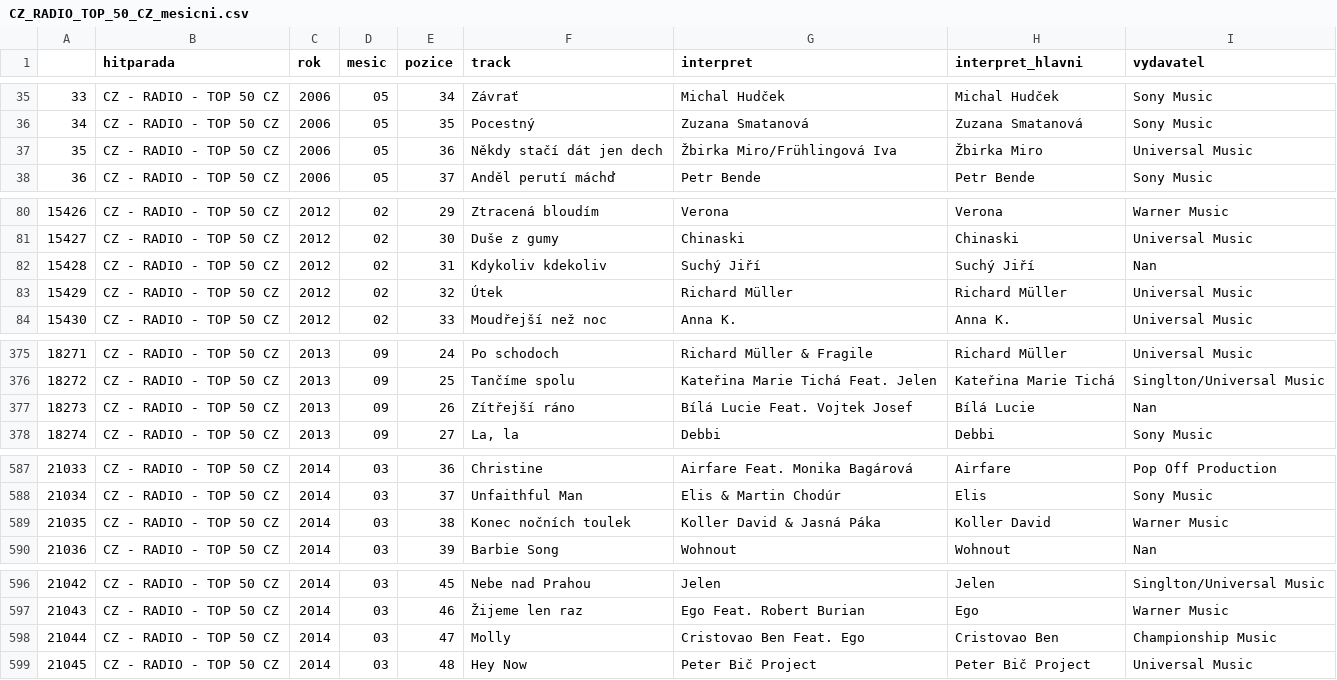
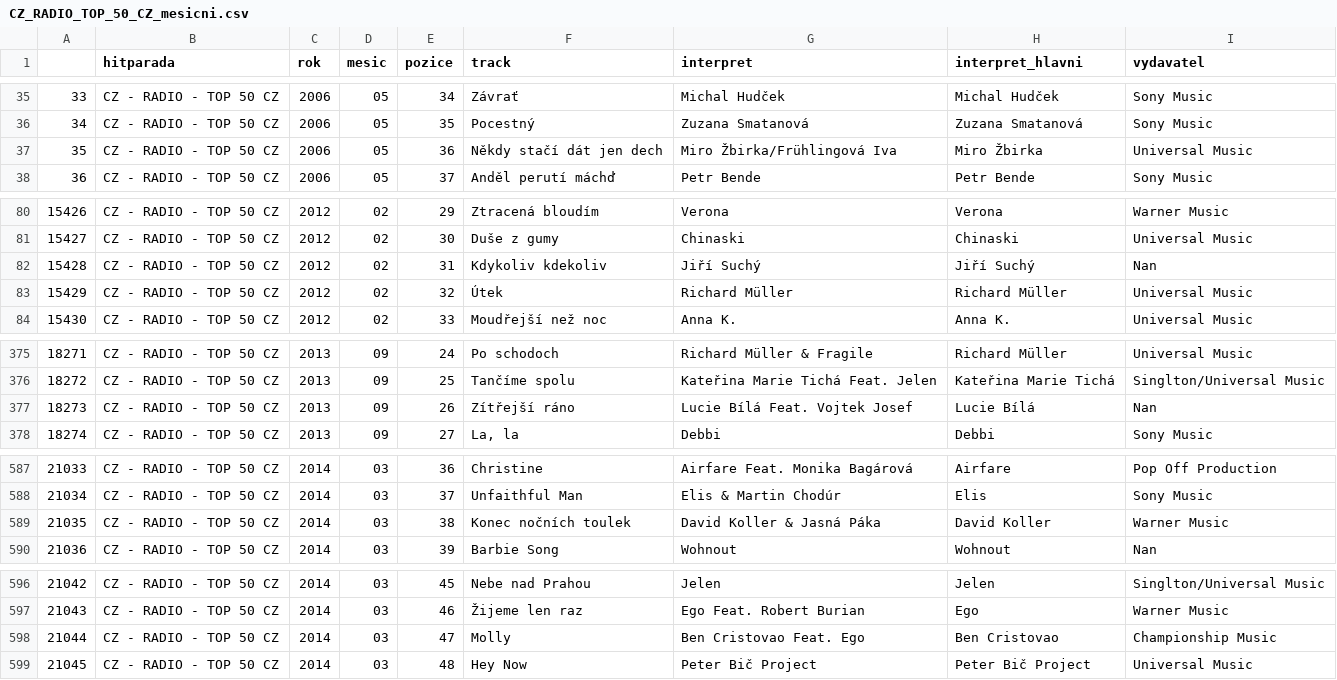
Before and after one commit to DataRozhlas/hitparady, a CSV file: data/CZ_RADIO_TOP_50_CZ_mesicni.csv, drawn as a sheet; only a part is shown, gaps mark what is left out; the diff covers the shown part only.

```diff
--- a/data/CZ_RADIO_TOP_50_CZ_mesicni.csv
+++ b/data/CZ_RADIO_TOP_50_CZ_mesicni.csv
@@ -36,3 +36,3 @@
 34,CZ - RADIO - TOP 50 CZ,2006,05,35,Pocestný,Zuzana Smatanová,Zuzana Smatanová,Sony Music
-35,CZ - RADIO - TOP 50 CZ,2006,05,36,Někdy stačí dát jen dech,Žbirka Miro/Frühlingová Iva,Žbirka Miro,Universal Music
+35,CZ - RADIO - TOP 50 CZ,2006,05,36,Někdy stačí dát jen dech,Miro Žbirka/Frühlingová Iva,Miro Žbirka,Universal Music
 36,CZ - RADIO - TOP 50 CZ,2006,05,37,Anděl perutí máchď,Petr Bende,Petr Bende,Sony Music
@@ -81,3 +81,3 @@
 15427,CZ - RADIO - TOP 50 CZ,2012,02,30,Duše z gumy,Chinaski,Chinaski,Universal Music
-15428,CZ - RADIO - TOP 50 CZ,2012,02,31,Kdykoliv kdekoliv,Suchý Jiří,Suchý Jiří,Nan
+15428,CZ - RADIO - TOP 50 CZ,2012,02,31,Kdykoliv kdekoliv,Jiří Suchý,Jiří Suchý,Nan
 15429,CZ - RADIO - TOP 50 CZ,2012,02,32,Útek,Richard Müller,Richard Müller,Universal Music
@@ -376,3 +376,3 @@
 18272,CZ - RADIO - TOP 50 CZ,2013,09,25,Tančíme spolu,Kateřina Marie Tichá Feat. Jelen,Kateřina Marie Tichá,Singlton/Universal Music
-18273,CZ - RADIO - TOP 50 CZ,2013,09,26,Zítřejší ráno,Bílá Lucie Feat. Vojtek Josef,Bílá Lucie,Nan
+18273,CZ - RADIO - TOP 50 CZ,2013,09,26,Zítřejší ráno,Lucie Bílá Feat. Vojtek Josef,Lucie Bílá,Nan
 18274,CZ - RADIO - TOP 50 CZ,2013,09,27,"La, la",Debbi,Debbi,Sony Music
@@ -588,3 +588,3 @@
 21034,CZ - RADIO - TOP 50 CZ,2014,03,37,Unfaithful Man,Elis & Martin Chodúr,Elis,Sony Music
-21035,CZ - RADIO - TOP 50 CZ,2014,03,38,Konec nočních toulek,Koller David & Jasná Páka,Koller David,Warner Music
+21035,CZ - RADIO - TOP 50 CZ,2014,03,38,Konec nočních toulek,David Koller & Jasná Páka,David Koller,Warner Music
 21036,CZ - RADIO - TOP 50 CZ,2014,03,39,Barbie Song,Wohnout,Wohnout,Nan
@@ -597,3 +597,3 @@
 21043,CZ - RADIO - TOP 50 CZ,2014,03,46,Žijeme len raz,Ego Feat. Robert Burian,Ego,Warner Music
-21044,CZ - RADIO - TOP 50 CZ,2014,03,47,Molly,Cristovao Ben Feat. Ego,Cristovao Ben,Championship Music
+21044,CZ - RADIO - TOP 50 CZ,2014,03,47,Molly,Ben Cristovao Feat. Ego,Ben Cristovao,Championship Music
 21045,CZ - RADIO - TOP 50 CZ,2014,03,48,Hey Now,Peter Bič Project,Peter Bič Project,Universal Music
```
Also changed, not shown: 13 edited cells elsewhere in this file, data/CZ_ALBUMS_TOP_100_mesicni.csv, data/CZ_RADIO_TOP_100_mesicni.csv, 9 other files.
